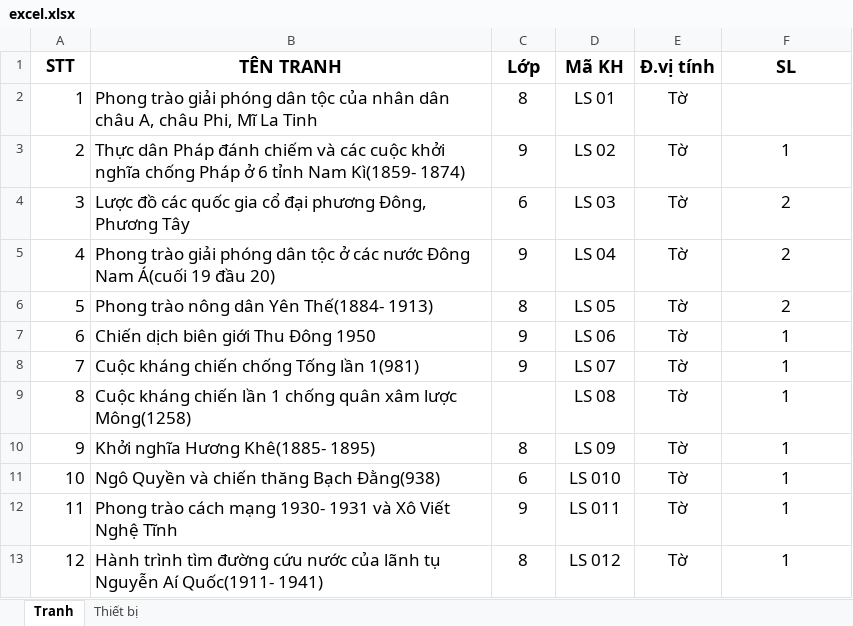
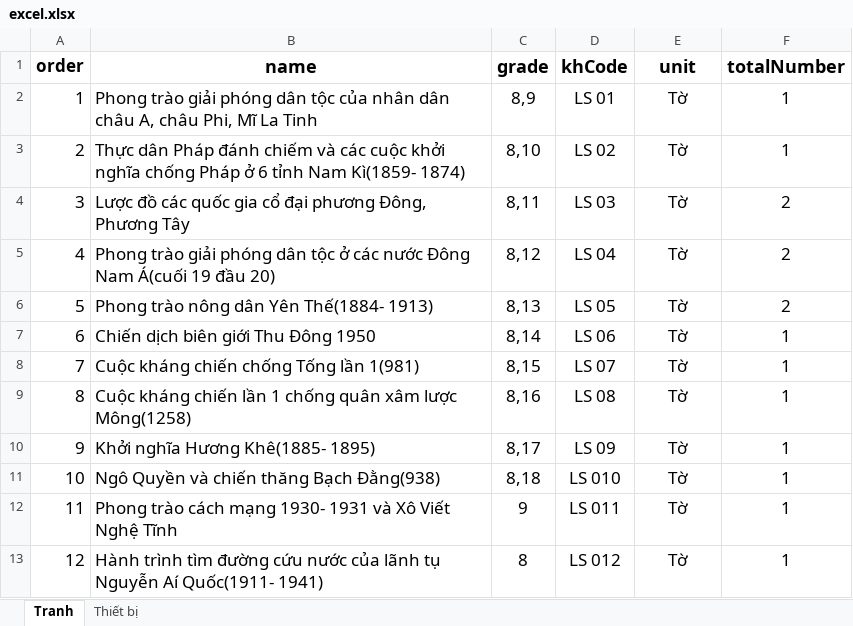
Before and after one commit to HeligPfleigh/teachingaids, an Excel workbook: src/server/excel_files/excel.xlsx, sheet Tranh, drawn as a sheet; only a part is shown; values as stored, in another font and other column widths than the file's, no borders; removed rows and columns are numbered as before the commit, all else as after; the diff names each change by its address in the sheet, - before the commit and + after, or states it on an @@ line.

Commit message:
Import data from excel

```diff
--- a/src/server/excel_files/excel.xlsx (sheet Tranh)
+++ b/src/server/excel_files/excel.xlsx (sheet Tranh)
-row 1: STT | TÊN TRANH | Lớp | Mã KH | Đ.vị tính | SL
+row 1: order | name | grade | khCode | unit | totalNumber
-C2: 8
+C2: 8,9
-F2: (empty)
+F2: 1
-C3: 9
+C3: 8,10
-C4: 6
+C4: 8,11
-C5: 9
+C5: 8,12
-C6: 8
+C6: 8,13
-C7: 9
+C7: 8,14
-C8: 9
+C8: 8,15
-C9: (empty)
+C9: 8,16
-C10: 8
+C10: 8,17
-C11: 6
+C11: 8,18
```
Also changed, not shown: 2 other files.
